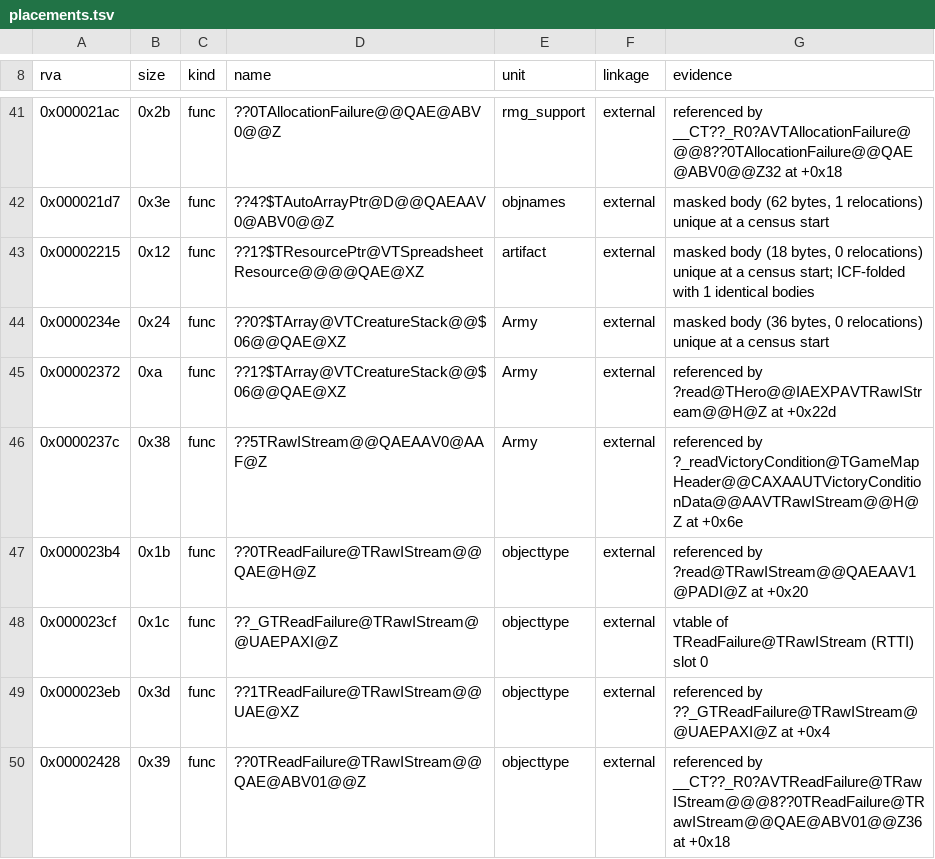
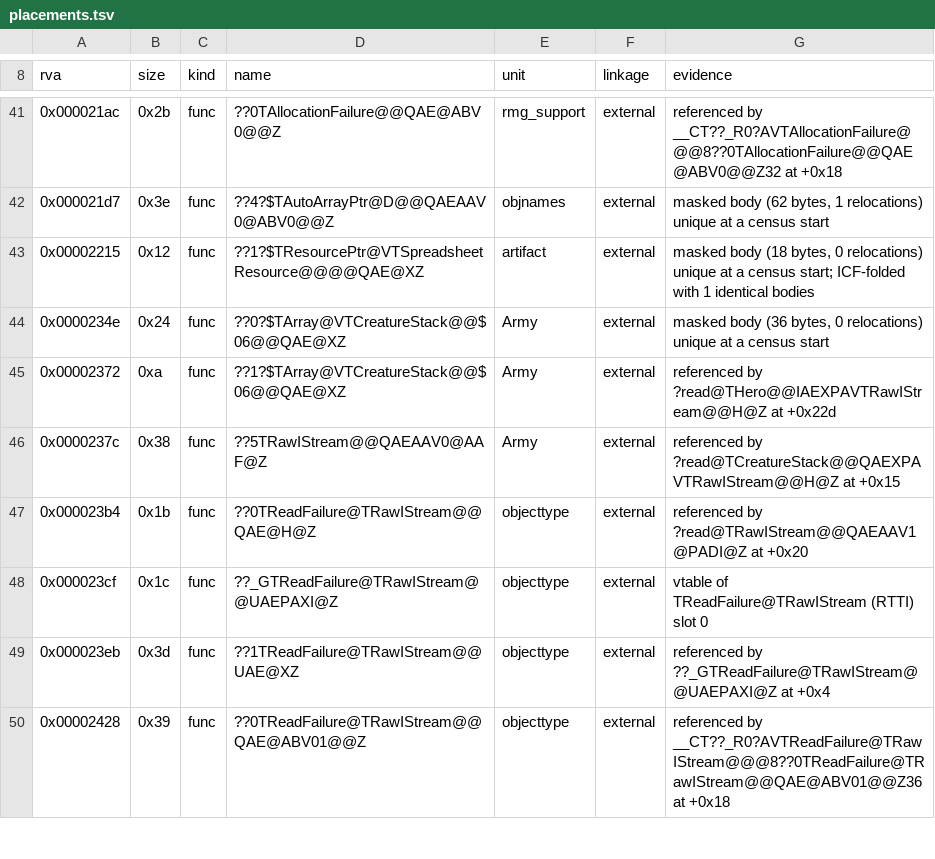
Before and after one commit to philipmendocino/homm3-decomp, a TSV file: config/retail/h3maped/placements.tsv, drawn as a sheet; only a part is shown, gaps mark what is left out; the diff covers the shown part only.

Commit message:
Refresh scores and placements after the rebase

```diff
--- a/config/retail/h3maped/placements.tsv
+++ b/config/retail/h3maped/placements.tsv
@@ -45,3 +45,3 @@ rva	size	kind	name	unit	linkage	evidence
 0x00002372	0xa	func	??1?$TArray@VTCreatureStack@@$06@@QAE@XZ	Army	external	referenced by ?read@THero@@IAEXPAVTRawIStream@@H@Z at +0x22d
-0x0000237c	0x38	func	??5TRawIStream@@QAEAAV0@AAF@Z	Army	external	referenced by ?_readVictoryCondition@TGameMapHeader@@CAXAAUTVictoryConditionData@@AAVTRawIStream@@H@Z at +0x6e
+0x0000237c	0x38	func	??5TRawIStream@@QAEAAV0@AAF@Z	Army	external	referenced by ?read@TCreatureStack@@QAEXPAVTRawIStream@@H@Z at +0x15
 0x000023b4	0x1b	func	??0TReadFailure@TRawIStream@@QAE@H@Z	objecttype	external	referenced by ?read@TRawIStream@@QAEAAV1@PADI@Z at +0x20
```
Also changed, not shown: 2 added rows, 1 removed row and 17 edited cells elsewhere in this file, config/match_baseline.h3maped.tsv, config/retail/h3ccmped/placements.tsv, 1 other file.
